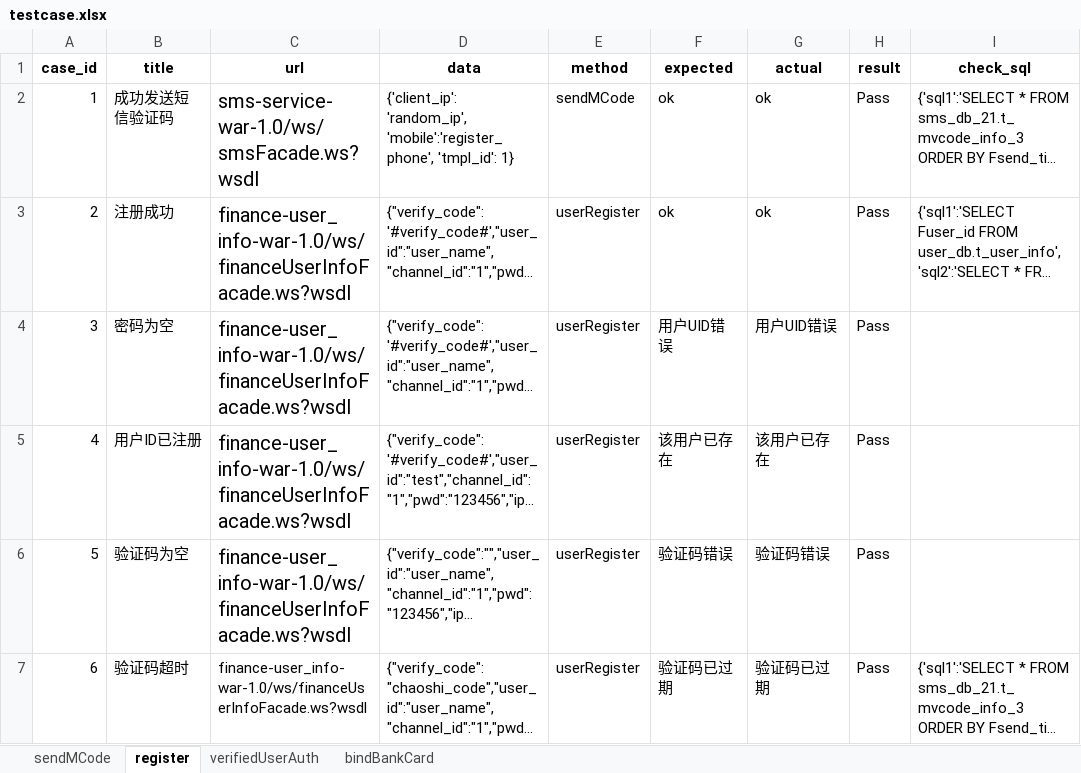
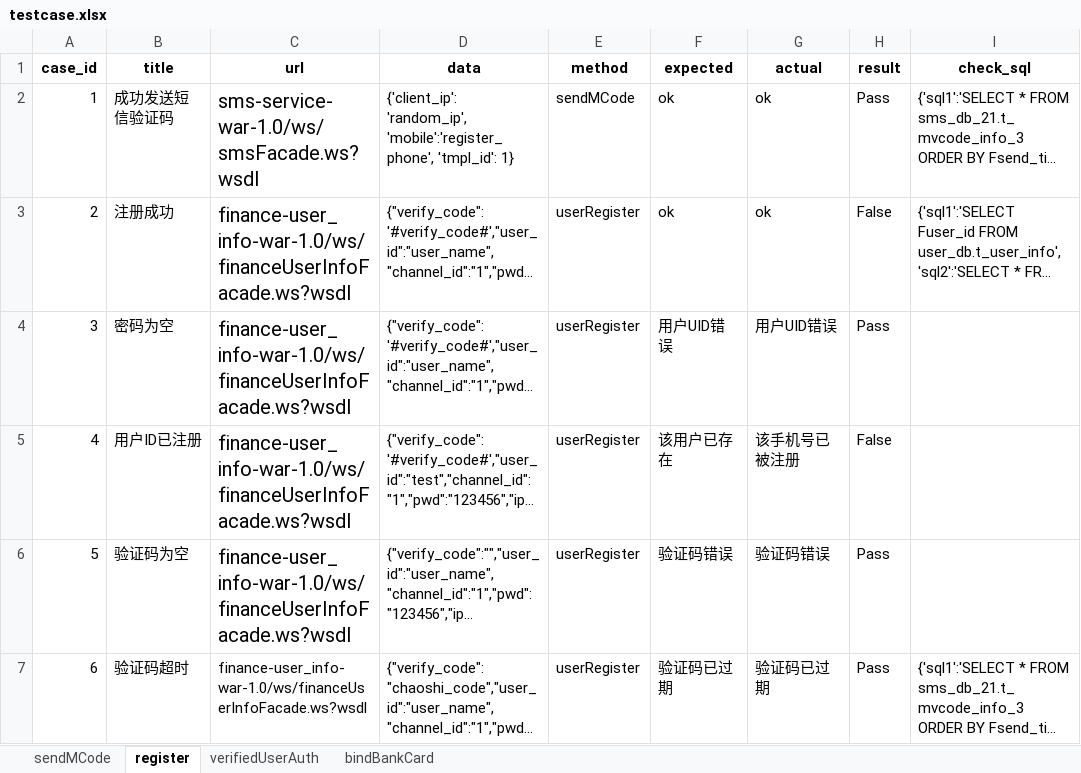
Before and after one commit to gehongming/Lemon-python, an Excel workbook: week_9/data/testcase.xlsx, sheet register, drawn as a sheet; long unchanged cells end in …; values as stored, in another font and other column widths than the file's, no borders; the diff names each change by its address in the sheet, - before the commit and + after, or states it on an @@ line.

```diff
--- a/week_9/data/testcase.xlsx (sheet register)
+++ b/week_9/data/testcase.xlsx (sheet register)
-H3 (result): Pass
+H3 (result): False
-G5 (actual): 该用户已存在
+G5 (actual): 该手机号已被注册
-H5 (result): Pass
+H5 (result): False
```
Also changed, not shown: sheet bindBankCard, sheet verifiedUserAuth, 55 other files.
